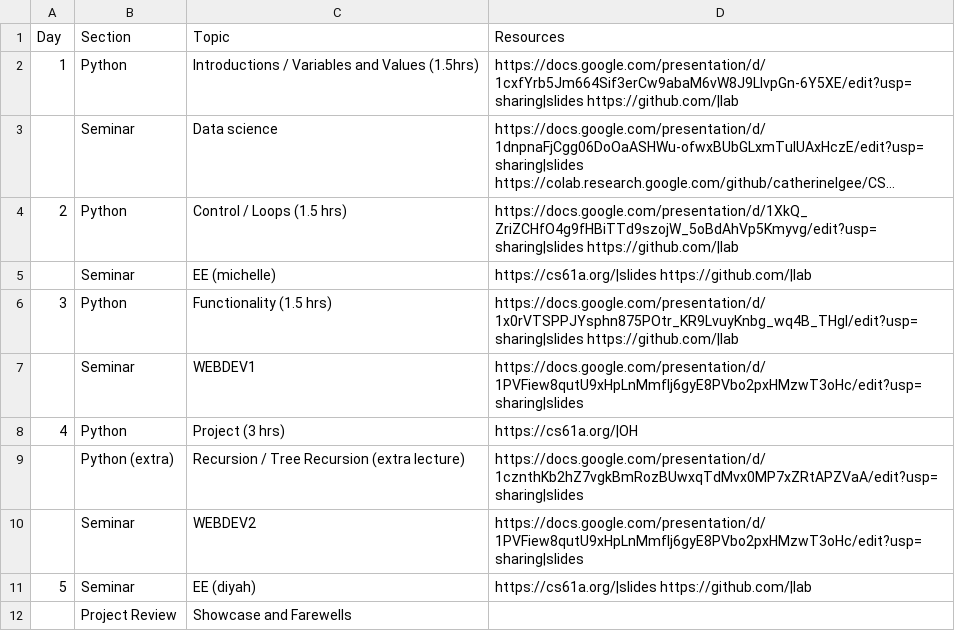
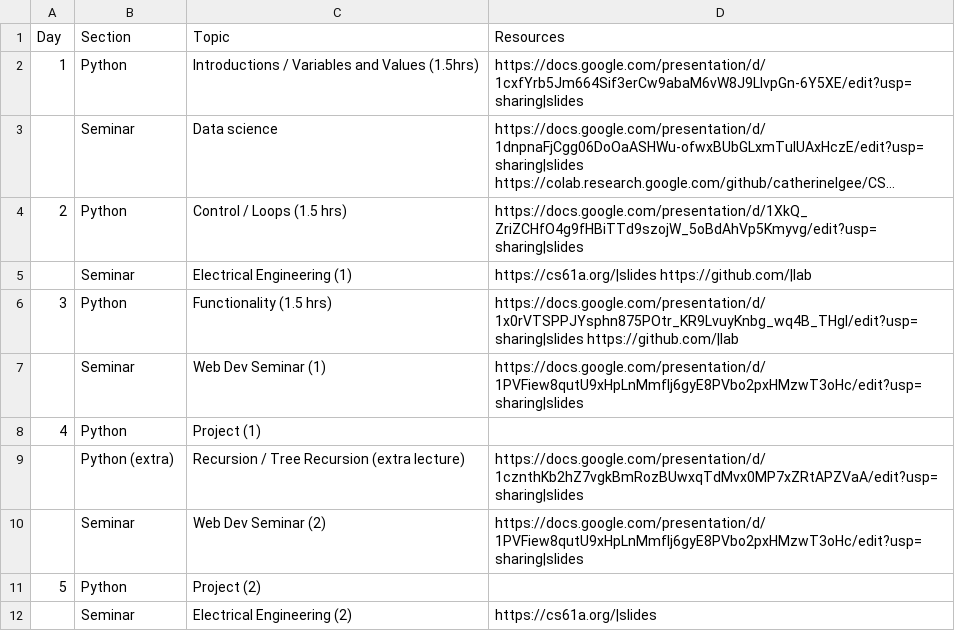
Before and after one commit to catherinelgee/CSK-curriculum, a CSV file: docs/_data/contentdata.csv, drawn as a sheet; long unchanged cells end in …; removed rows and columns are numbered as before the commit, all else as after; the diff names each change by its address in the sheet, - before the commit and + after, or states it on an @@ line.

```diff
--- a/docs/_data/contentdata.csv
+++ b/docs/_data/contentdata.csv
-D2 (Resources): https://docs.google.com/presentation/d/1cxfYrb5Jm664Sif3erCw9abaM6vW8J9LIvpGn-6Y5XE/edit?usp=sharing|slides https://github.com/|lab
+D2 (Resources): https://docs.google.com/presentation/d/1cxfYrb5Jm664Sif3erCw9abaM6vW8J9LIvpGn-6Y5XE/edit?usp=sharing|slides
-D4 (Resources): https://docs.google.com/presentation/d/1XkQ_ZriZCHfO4g9fHBiTTd9szojW_5oBdAhVp5Kmyvg/edit?usp=sharing|slides https://github.com/|lab
+D4 (Resources): https://docs.google.com/presentation/d/1XkQ_ZriZCHfO4g9fHBiTTd9szojW_5oBdAhVp5Kmyvg/edit?usp=sharing|slides
-C5 (Topic): EE (michelle)
+C5 (Topic): Electrical Engineering (1)
-C7 (Topic): WEBDEV1
+C7 (Topic): Web Dev Seminar (1)
-C8 (Topic): Project (3 hrs)
+C8 (Topic): Project (1)
-D8 (Resources): https://cs61a.org/|OH
+D8 (Resources): (empty)
-C10 (Topic): WEBDEV2
+C10 (Topic): Web Dev Seminar (2)
-row 11: 5 | Seminar | EE (diyah) | https://cs61a.org/|slides https://github.com/|lab
-row 12:  | Project Review | Showcase and Farewells
+row 11: 5 | Python | Project (2)
+row 12:  | Seminar | Electrical Engineering (2) | https://cs61a.org/|slides
```
Also changed, not shown: 1 other file.
